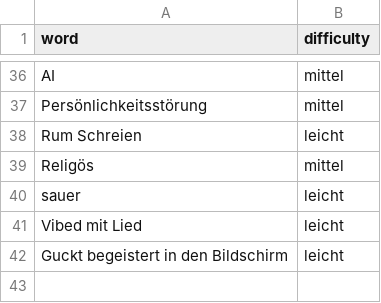
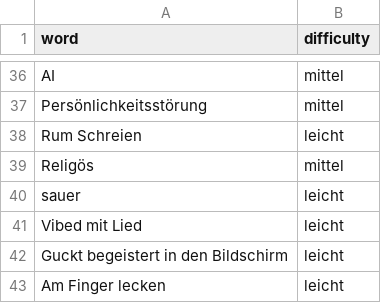
Before and after one commit to 922-Studio/sweatvalley_bingo, a CSV file: data/words.central.csv, drawn as a sheet; only a part is shown, gaps mark what is left out.

```diff
--- a/data/words.central.csv
+++ b/data/words.central.csv
@@ -42 +42,2 @@ Vibed mit Lied, leicht
 Guckt begeistert in den Bildschirm, leicht
+Am Finger lecken, leicht
```
Also changed, not shown: 13 other files.
